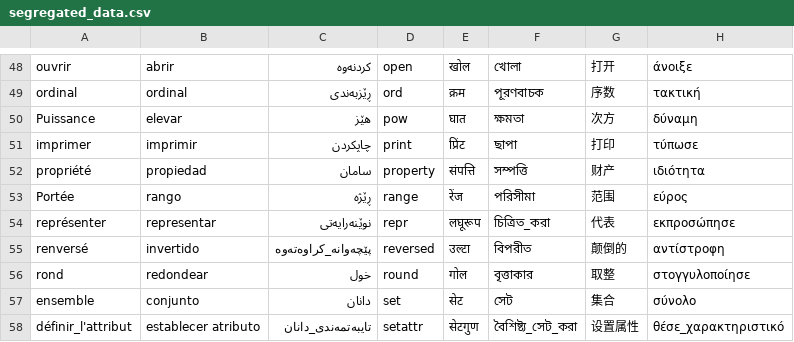
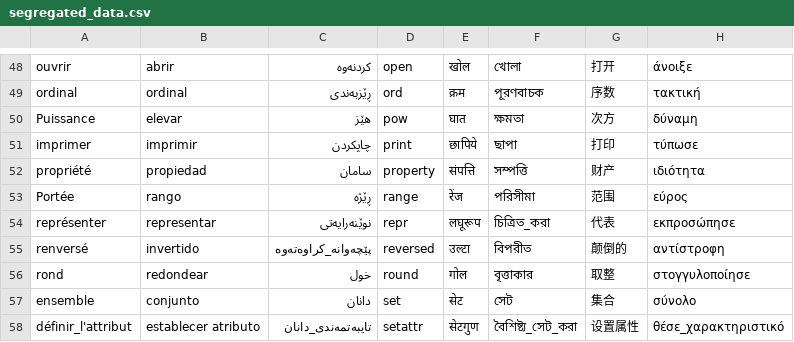
Before and after one commit to ankitkr8540/PyLinguist, a CSV file: Application/Backend/data/segregated_data.csv (was segregated_data.csv), drawn as a sheet; only a part is shown, gaps mark what is left out.

Commit message:
create the POC for the application to showcase the translation of the code from english to hindi

```diff
--- a/segregated_data.csv
+++ b/Application/Backend/data/segregated_data.csv
@@ -50,3 +50,3 @@ ordinal,ordinal,ڕێزبەندی,ord,क्रम,পূরণবাচক,序
 Puissance,elevar,هێز,pow,घात,ক্ষমতা,次方,δύναμη
-imprimer,imprimir,چاپکردن,print,प्रिंट,ছাপা,打印,τύπωσε
+imprimer,imprimir,چاپکردن,print,छापिये ,ছাপা,打印,τύπωσε
 propriété,propiedad,سامان,property,संपत्ति,সম্পত্তি,财产,ιδιότητα
```
Also changed, not shown: 11 other files.
